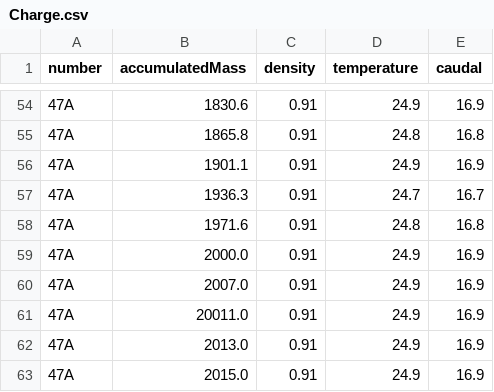
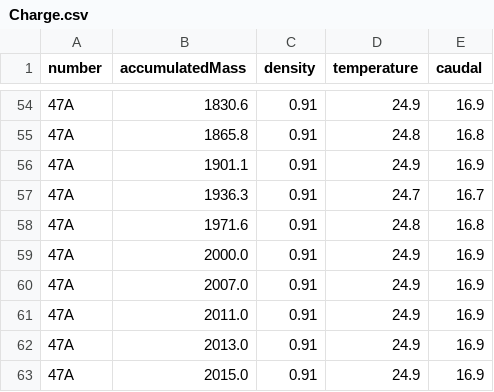
Before and after one commit to MasterxDual/TruckTeck, a CSV file: CSV_Postman/Charge.csv, drawn as a sheet; only a part is shown, gaps mark what is left out.

Commit message:
Correct value from '20011.0' to '2011.0' in Charge.csv

```diff
--- a/CSV_Postman/Charge.csv
+++ b/CSV_Postman/Charge.csv
@@ -60,3 +60,3 @@ number,accumulatedMass,density,temperature,caudal
 47A,"2007.0","0.91","24.9","16.9"
-47A,"20011.0","0.91","24.9","16.9"
+47A,"2011.0","0.91","24.9","16.9"
 47A,"2013.0","0.91","24.9","16.9"
```
